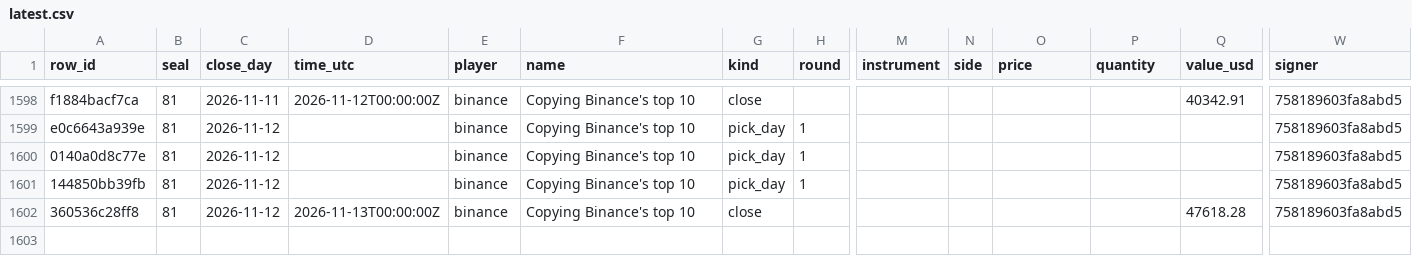
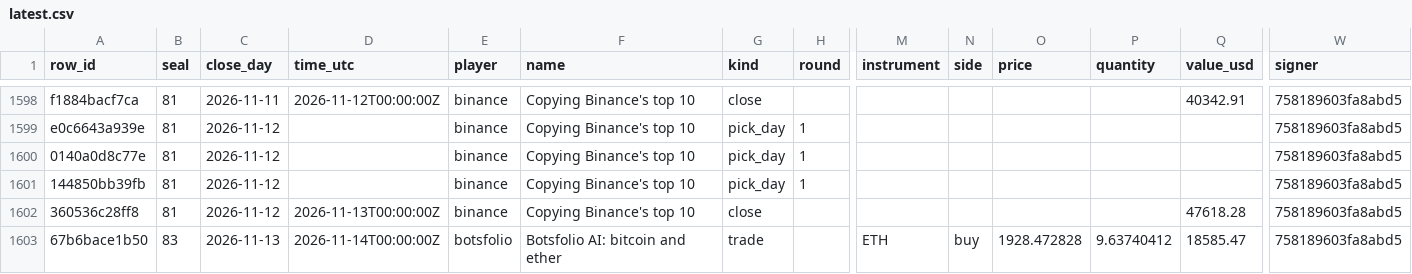
Before and after one commit to Botsfolio/trading-records, a CSV file: copy-trading-battle/latest.csv, drawn as a sheet; only a part is shown, gaps mark what is left out; rows hold the shown columns only; the diff names each change by its address in the sheet, - before the commit and + after, or states it on an @@ line.

```diff
--- a/copy-trading-battle/latest.csv
+++ b/copy-trading-battle/latest.csv
+row 1603: 67b6bace1b50 | 83 | 2026-11-13 | 2026-11-14T00:00:00Z | botsfolio | Botsfolio AI: bitcoin and ether | trade |  | ETH | buy | 1928.472828 | 9.63740412 | 18585.47 | 758189603fa8abd5
```
Also changed, not shown: battle/latest.csv, gpt-battle/latest.csv, 11 other files.
